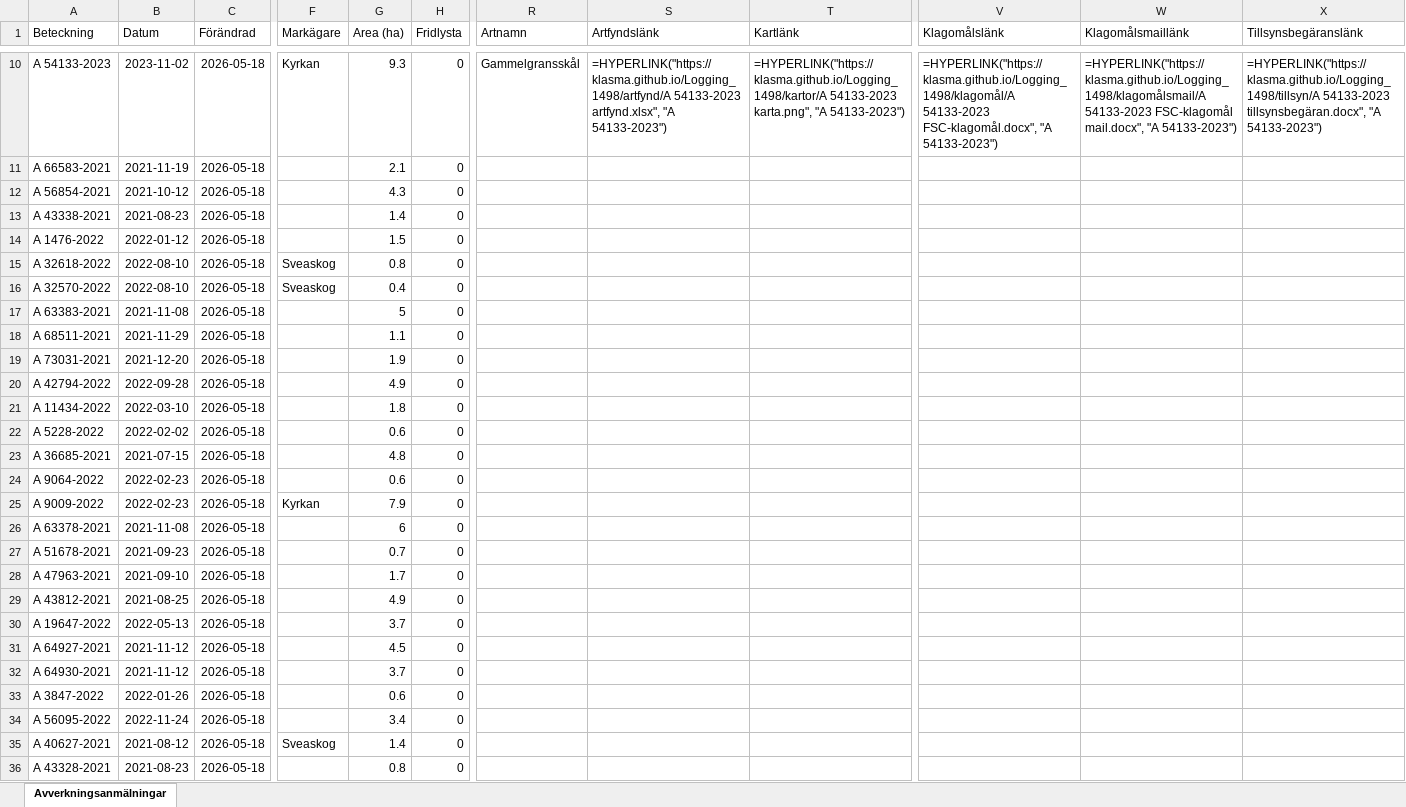
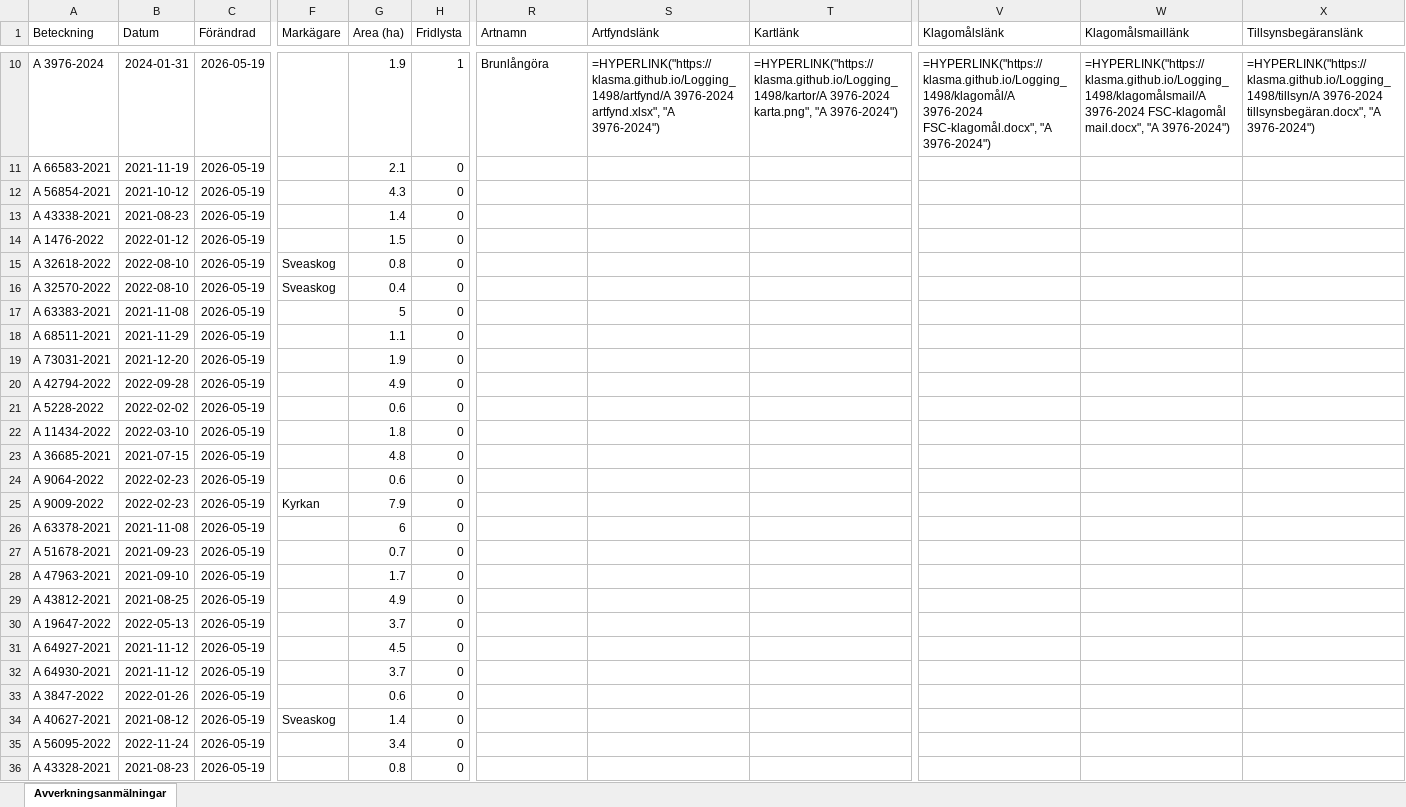
Before and after one commit to klasma/Logging_1498, an Excel workbook: Översikt TIDAHOLM.xlsx, sheet Avverkningsanmälningar, drawn as a sheet; only a part is shown, gaps mark what is left out; values as stored, in another font and other column widths than the file's, no borders; formulas without a stored value are shown as written; the diff covers the shown part only; the diff names each change by its address in the sheet, - before the commit and + after, or states it on an @@ line.

```diff
--- a/Översikt TIDAHOLM.xlsx (sheet Avverkningsanmälningar)
+++ b/Översikt TIDAHOLM.xlsx (sheet Avverkningsanmälningar)
-A10 (Beteckning): A 54133-2023
+A10 (Beteckning): A 3976-2024
-B10 (Datum): 2023-11-02
+B10 (Datum): 2024-01-31
-C10:C36 (Förändrad): 2026-05-18
+C10:C36 (Förändrad): 2026-05-19
-F10 (Markägare): Kyrkan
+F10 (Markägare): (empty)
-G10 (Area (ha)): 9.3
+G10 (Area (ha)): 1.9
-H10 (Fridlysta): 0
+H10 (Fridlysta): 1
-R10 (Artnamn): Gammelgransskål
+R10 (Artnamn): Brunlångöra
-S10 (Artfyndslänk): =HYPERLINK("https://klasma.github.io/Logging_1498/artfynd/A 54133-2023 artfynd.xlsx", "A 54133-2023")
+S10 (Artfyndslänk): =HYPERLINK("https://klasma.github.io/Logging_1498/artfynd/A 3976-2024 artfynd.xlsx", "A 3976-2024")
-T10 (Kartlänk): =HYPERLINK("https://klasma.github.io/Logging_1498/kartor/A 54133-2023 karta.png", "A 54133-2023")
+T10 (Kartlänk): =HYPERLINK("https://klasma.github.io/Logging_1498/kartor/A 3976-2024 karta.png", "A 3976-2024")
-V10 (Klagomålslänk): =HYPERLINK("https://klasma.github.io/Logging_1498/klagomål/A 54133-2023 FSC-klagomål.docx", "A 54133-2023")
+V10 (Klagomålslänk): =HYPERLINK("https://klasma.github.io/Logging_1498/klagomål/A 3976-2024 FSC-klagomål.docx", "A 3976-2024")
-W10 (Klagomålsmaillänk): =HYPERLINK("https://klasma.github.io/Logging_1498/klagomålsmail/A 54133-2023 FSC-klagomål mail.docx", "A 54133-2023")
+W10 (Klagomålsmaillänk): =HYPERLINK("https://klasma.github.io/Logging_1498/klagomålsmail/A 3976-2024 FSC-klagomål mail.docx", "A 3976-2024")
-X10 (Tillsynsbegäranslänk): =HYPERLINK("https://klasma.github.io/Logging_1498/tillsyn/A 54133-2023 tillsynsbegäran.docx", "A 54133-2023")
+X10 (Tillsynsbegäranslänk): =HYPERLINK("https://klasma.github.io/Logging_1498/tillsyn/A 3976-2024 tillsynsbegäran.docx", "A 3976-2024")
-A21 (Beteckning): A 11434-2022
+A21 (Beteckning): A 5228-2022
-B21 (Datum): 2022-03-10
+B21 (Datum): 2022-02-02
-G21 (Area (ha)): 1.8
+G21 (Area (ha)): 0.6
-A22 (Beteckning): A 5228-2022
+A22 (Beteckning): A 11434-2022
-B22 (Datum): 2022-02-02
+B22 (Datum): 2022-03-10
-G22 (Area (ha)): 0.6
+G22 (Area (ha)): 1.8
-A34 (Beteckning): A 56095-2022
+A34 (Beteckning): A 40627-2021
-B34 (Datum): 2022-11-24
+B34 (Datum): 2021-08-12
-F34 (Markägare): (empty)
+F34 (Markägare): Sveaskog
-G34 (Area (ha)): 3.4
+G34 (Area (ha)): 1.4
-A35 (Beteckning): A 40627-2021
+A35 (Beteckning): A 56095-2022
-B35 (Datum): 2021-08-12
+B35 (Datum): 2022-11-24
-F35 (Markägare): Sveaskog
+F35 (Markägare): (empty)
-G35 (Area (ha)): 1.4
+G35 (Area (ha)): 3.4
```
Also changed, not shown: 1670 edited cells elsewhere in this sheet, artfynd/A 12353-2022 artfynd.xlsx, artfynd/A 36225-2024 artfynd.xlsx, 45 other files.
